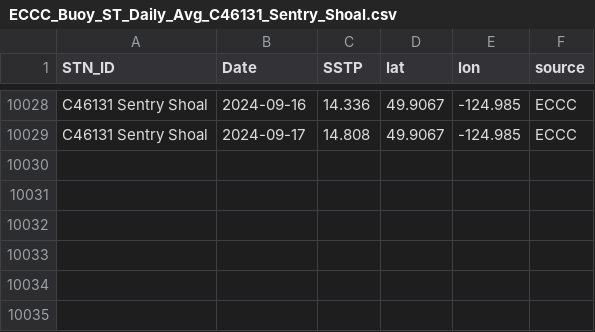
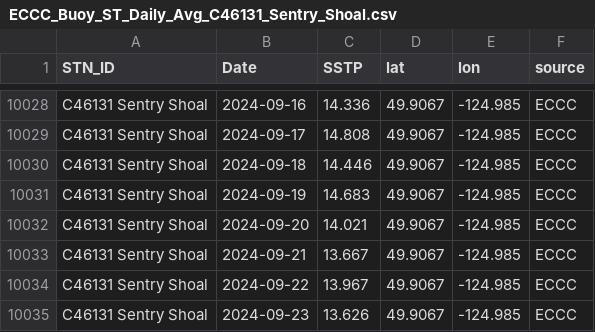
Before and after one commit to IOS-OSD-DPG/Pacific_SST_Monitoring, a CSV file: data/buoy_ST_daily/ECCC_Buoy_ST_Daily_Avg_C46131_Sentry_Shoal.csv, drawn as a sheet; only a part is shown, gaps mark what is left out.

```diff
--- a/data/buoy_ST_daily/ECCC_Buoy_ST_Daily_Avg_C46131_Sentry_Shoal.csv
+++ b/data/buoy_ST_daily/ECCC_Buoy_ST_Daily_Avg_C46131_Sentry_Shoal.csv
@@ -10029 +10029,7 @@
 "C46131 Sentry Shoal",2024-09-17,14.808,49.9067,-124.985,"ECCC"
+"C46131 Sentry Shoal",2024-09-18,14.446,49.9067,-124.985,"ECCC"
+"C46131 Sentry Shoal",2024-09-19,14.683,49.9067,-124.985,"ECCC"
+"C46131 Sentry Shoal",2024-09-20,14.021,49.9067,-124.985,"ECCC"
+"C46131 Sentry Shoal",2024-09-21,13.667,49.9067,-124.985,"ECCC"
+"C46131 Sentry Shoal",2024-09-22,13.967,49.9067,-124.985,"ECCC"
+"C46131 Sentry Shoal",2024-09-23,13.626,49.9067,-124.985,"ECCC"
```
Also changed, not shown: data/buoy_ST_daily/ECCC_Buoy_ST_Daily_Avg_C46036_S_NOMAD.csv, data/buoy_ST_daily/ECCC_Buoy_ST_Daily_Avg_C46132_S_Brooks.csv, 31 other files.
